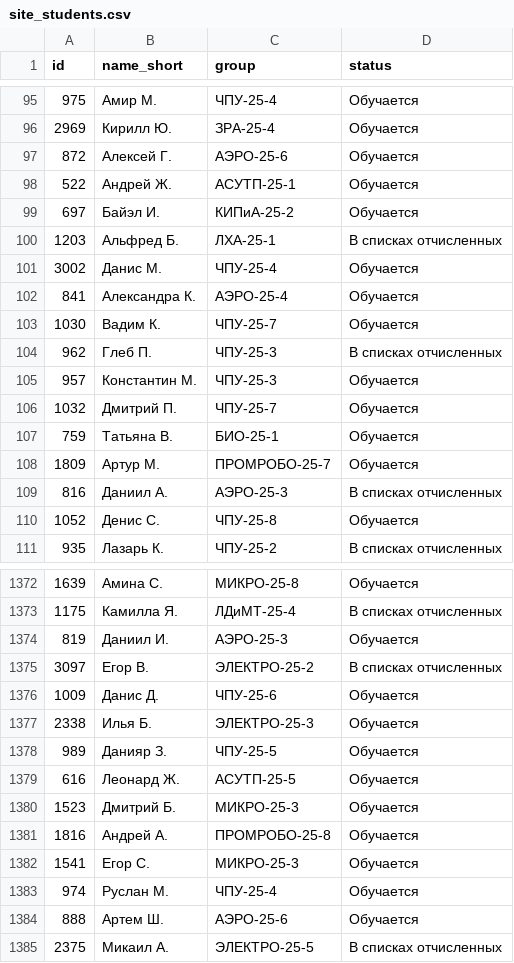
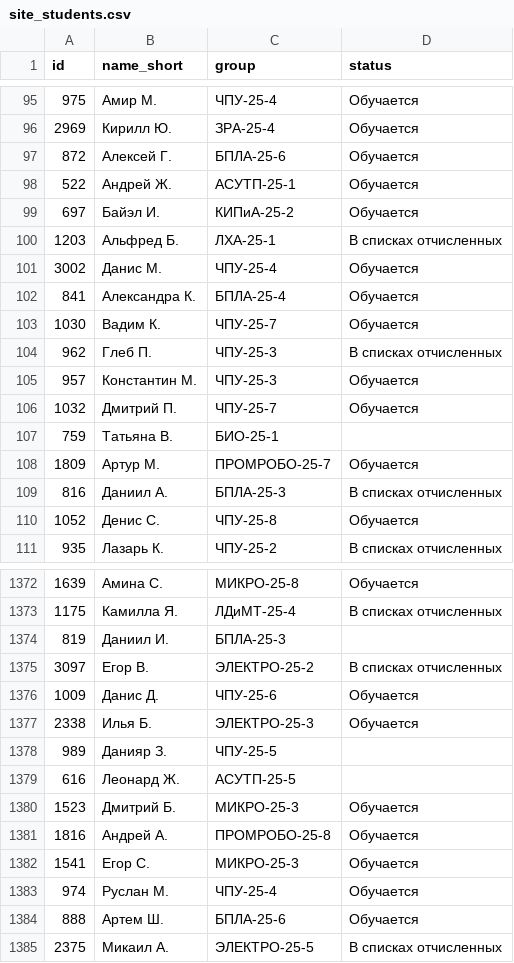
Before and after one commit to GGG79651-oss/klt-demo, a CSV file: site_students.csv, drawn as a sheet; only a part is shown, gaps mark what is left out; the diff covers the shown part only.

```diff
--- a/site_students.csv
+++ b/site_students.csv
@@ -96,3 +96,3 @@ id;name_short;group;status
 2969;Кирилл Ю.;ЗРА-25-4;Обучается
-872;Алексей Г.;АЭРО-25-6;Обучается
+872;Алексей Г.;БПЛА-25-6;Обучается
 522;Андрей Ж.;АСУТП-25-1;Обучается
@@ -101,3 +101,3 @@ id;name_short;group;status
 3002;Данис М.;ЧПУ-25-4;Обучается
-841;Александра К.;АЭРО-25-4;Обучается
+841;Александра К.;БПЛА-25-4;Обучается
 1030;Вадим К.;ЧПУ-25-7;Обучается
@@ -106,5 +106,5 @@ id;name_short;group;status
 1032;Дмитрий П.;ЧПУ-25-7;Обучается
-759;Татьяна В.;БИО-25-1;Обучается
+759;Татьяна В.;БИО-25-1;
 1809;Артур М.;ПРОМРОБО-25-7;Обучается
-816;Даниил А.;АЭРО-25-3;В списках отчисленных
+816;Даниил А.;БПЛА-25-3;В списках отчисленных
 1052;Денис С.;ЧПУ-25-8;Обучается
@@ -1373,3 +1373,3 @@ id;name_short;group;status
 1175;Камилла Я.;ЛДиМТ-25-4;В списках отчисленных
-819;Даниил И.;АЭРО-25-3;Обучается
+819;Даниил И.;БПЛА-25-3;
 3097;Егор В.;ЭЛЕКТРО-25-2;В списках отчисленных
@@ -1377,4 +1377,4 @@ id;name_short;group;status
 2338;Илья Б.;ЭЛЕКТРО-25-3;Обучается
-989;Данияр З.;ЧПУ-25-5;Обучается
-616;Леонард Ж.;АСУТП-25-5;Обучается
+989;Данияр З.;ЧПУ-25-5;
+616;Леонард Ж.;АСУТП-25-5;
 1523;Дмитрий Б.;МИКРО-25-3;Обучается
@@ -1383,3 +1383,3 @@ id;name_short;group;status
 974;Руслан М.;ЧПУ-25-4;Обучается
-888;Артем Ш.;АЭРО-25-6;Обучается
+888;Артем Ш.;БПЛА-25-6;Обучается
 2375;Микаил А.;ЭЛЕКТРО-25-5;В списках отчисленных
```
Also changed, not shown: 191 edited cells elsewhere in this file, 1 other file.
